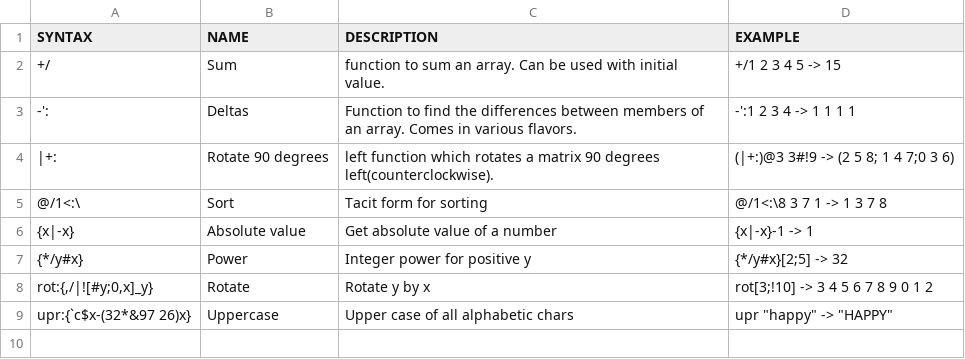
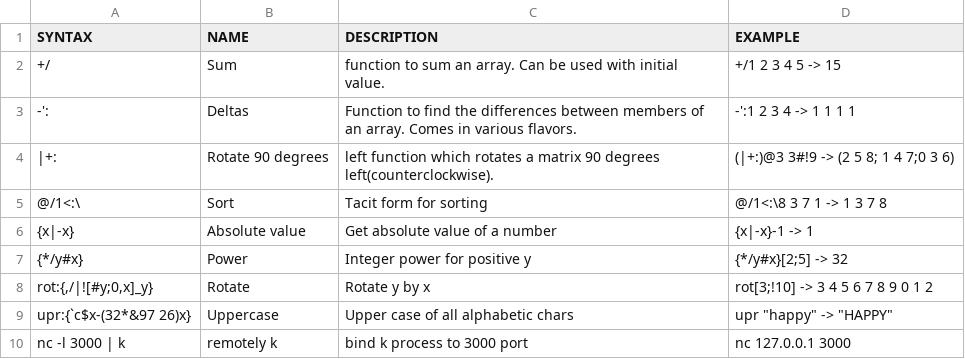
Before and after one commit to secwang/ngnkcart, a TSV file: table.tsv, drawn as a sheet.

Commit message:
add netcat

```diff
--- a/table.tsv
+++ b/table.tsv
@@ -9 +9,2 @@ rot:{,/|![#y;0,x]_y}	Rotate	Rotate y by x 	rot[3;!10] -> 3 4 5 6 7 8 9 0 1 2
 "upr:{`c$x-(32*&97 26)x}"	Uppercase	Upper case of all alphabetic chars	"upr ""happy"" -> ""HAPPY"""
+nc -l 3000 | k	remotely k 	bind k process to 3000 port	nc 127.0.0.1 3000
```
